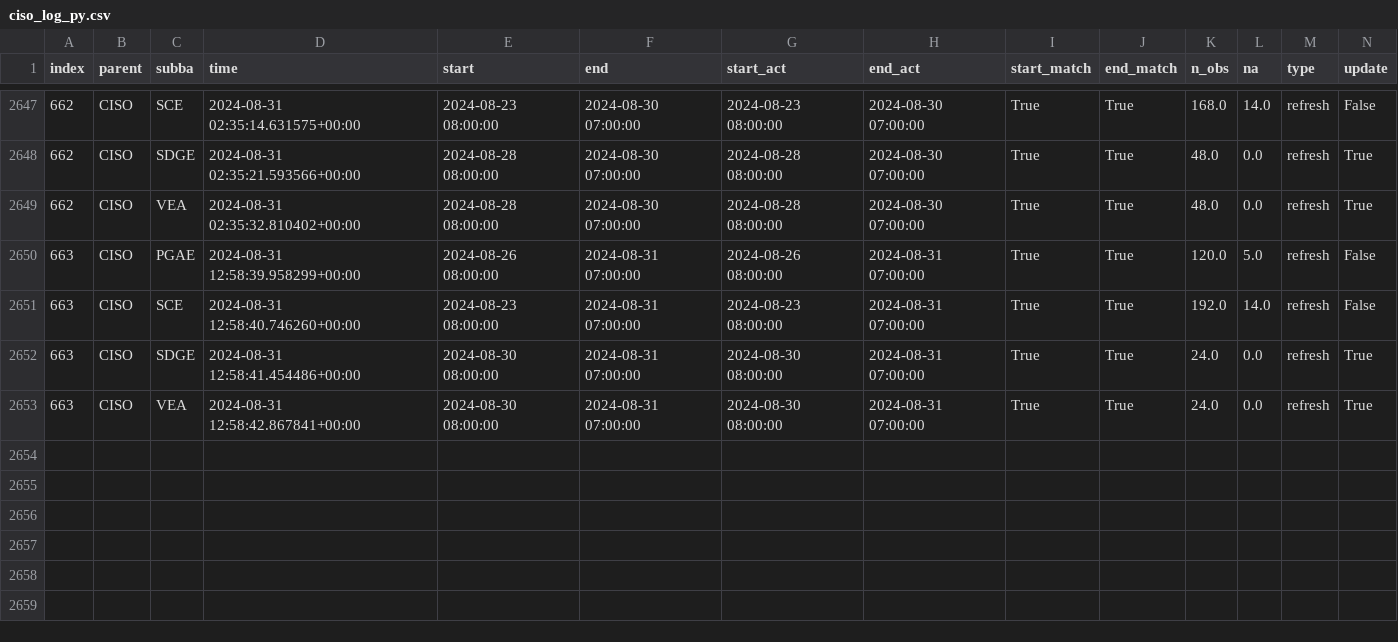
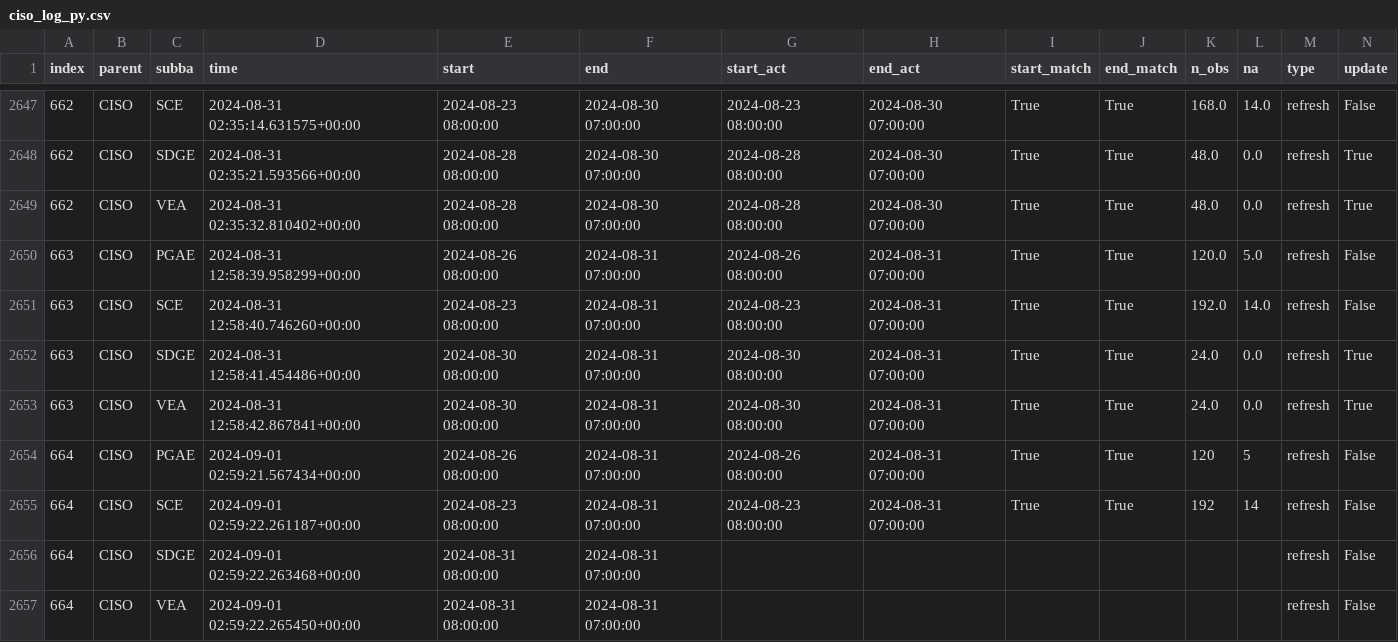
Before and after one commit to laughing-train/literate-train, a CSV file: metadata/ciso_log_py.csv, drawn as a sheet; only a part is shown, gaps mark what is left out; rows hold the shown columns only; the diff names each change by its address in the sheet, - before the commit and + after, or states it on an @@ line.

Commit message:
Auto update of the data

```diff
--- a/metadata/ciso_log_py.csv
+++ b/metadata/ciso_log_py.csv
+row 2654: 664 | CISO | PGAE | 2024-09-01 02:59:21.567434+00:00 | 2024-08-26 08:00:00 | 2024-08-31 07:00:00 | 2024-08-26 08:00:00 | 2024-08-31 07:00:00 | True | True | 120 | 5 | refresh | False
+row 2655: 664 | CISO | SCE | 2024-09-01 02:59:22.261187+00:00 | 2024-08-23 08:00:00 | 2024-08-31 07:00:00 | 2024-08-23 08:00:00 | 2024-08-31 07:00:00 | True | True | 192 | 14 | refresh | False
+row 2656: 664 | CISO | SDGE | 2024-09-01 02:59:22.263468+00:00 | 2024-08-31 08:00:00 | 2024-08-31 07:00:00 |  |  |  |  |  |  | refresh | False
+row 2657: 664 | CISO | VEA | 2024-09-01 02:59:22.265450+00:00 | 2024-08-31 08:00:00 | 2024-08-31 07:00:00 |  |  |  |  |  |  | refresh | False
```
Also changed, not shown: 2 other files.
